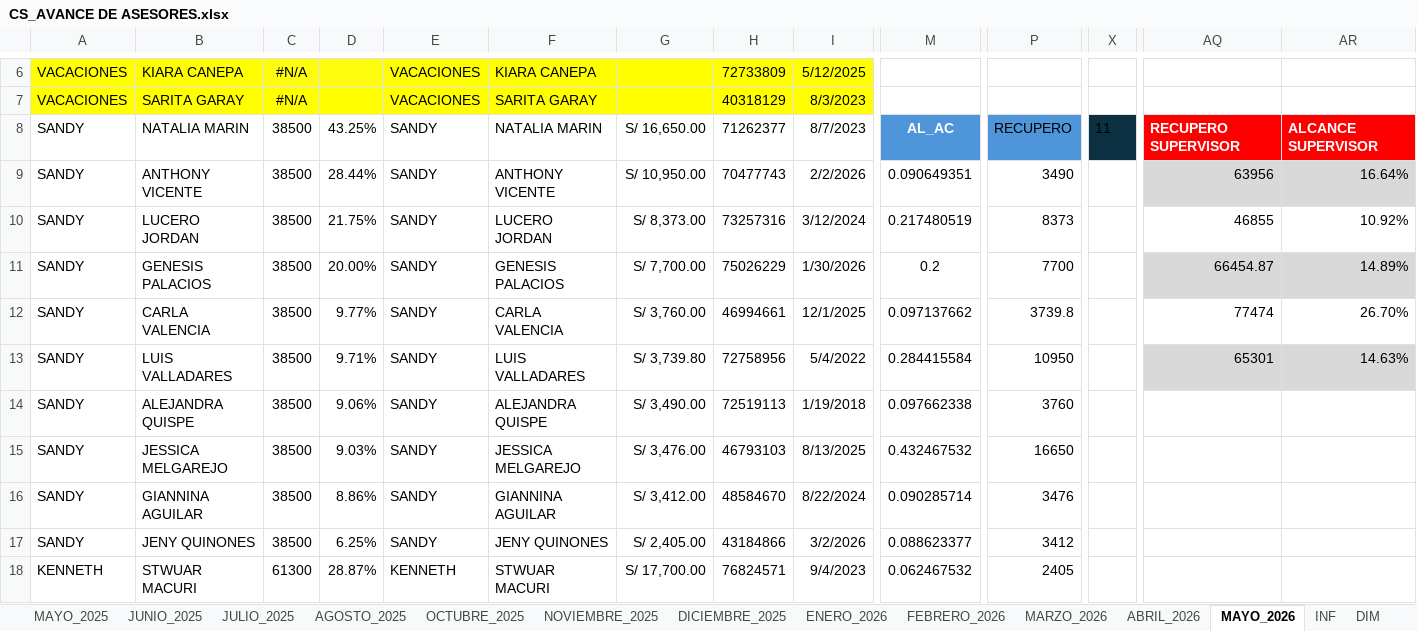
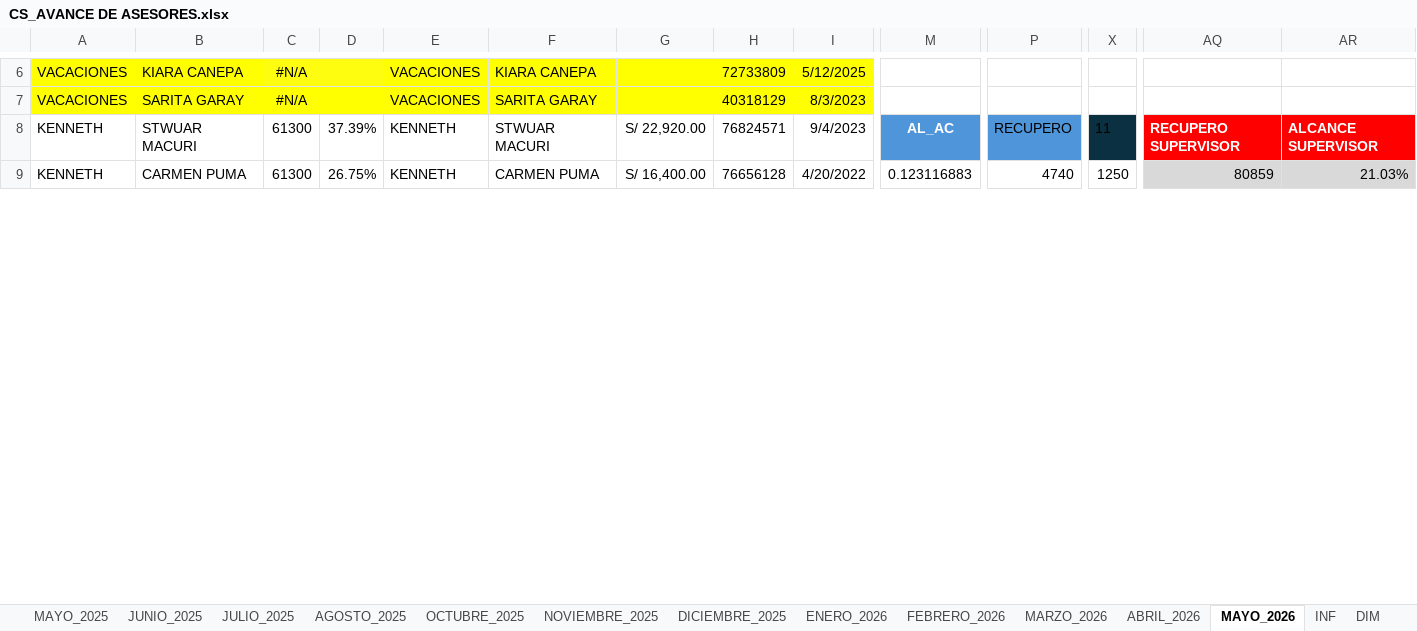
Before and after one commit to jvasquez98/Ranking, an Excel workbook: CS_AVANCE DE ASESORES.xlsx, sheet MAYO_2026, drawn as a sheet; only a part is shown, gaps mark what is left out; values as stored, in another font and other column widths than the file's, no borders; conditional formats and table styles not drawn; removed rows and columns are numbered as before the commit, all else as after; rows hold the shown columns only; the diff covers the shown part only; the diff names each change by its address in the sheet, - before the commit and + after, or states it on an @@ line.

```diff
--- a/CS_AVANCE DE ASESORES.xlsx (sheet MAYO_2026)
+++ b/CS_AVANCE DE ASESORES.xlsx (sheet MAYO_2026)
-A8:A9: SANDY
+A8:A9: KENNETH
-B8: NATALIA MARIN
+B8: STWUAR MACURI
-C8:C9: 38500
+C8:C9: 61300
-D8: 43.25%
+D8: 37.39%
-E8:E9: SANDY
+E8:E9: KENNETH
-F8: NATALIA MARIN
+F8: STWUAR MACURI
-G8: S/ 16,650.00
+G8: S/ 22,920.00
-H8: 71262377
+H8: 76824571
-I8: 8/7/2023
+I8: 9/4/2023
-B9: ANTHONY VICENTE
+B9: CARMEN PUMA
-D9: 28.44%
+D9: 26.75%
-F9: ANTHONY VICENTE
+F9: CARMEN PUMA
-G9: S/ 10,950.00
+G9: S/ 16,400.00
-H9: 70477743
+H9: 76656128
-I9: 2/2/2026
+I9: 4/20/2022
-M9: 0.090649351
+M9: 0.123116883
-P9: 3490
+P9: 4740
-X9: (empty)
+X9: 1250
-AQ9: 63956
+AQ9: 80859
-AR9: 16.64%
+AR9: 21.03%
-row 10: SANDY | LUCERO JORDAN | 38500 | 21.75% | SANDY | LUCERO JORDAN | S/ 8,373.00 | 73257316 | 3/12/2024 | 0.217480519 | 8373 |  | 46855 | 10.92%
-row 11: SANDY | GENESIS PALACIOS | 38500 | 20.00% | SANDY | GENESIS PALACIOS | S/ 7,700.00 | 75026229 | 1/30/2026 | 0.2 | 7700 |  | 66454.87 | 14.89%
-row 12: SANDY | CARLA VALENCIA | 38500 | 9.77% | SANDY | CARLA VALENCIA | S/ 3,760.00 | 46994661 | 12/1/2025 | 0.097137662 | 3739.8 |  | 77474 | 26.70%
-row 13: SANDY | LUIS VALLADARES | 38500 | 9.71% | SANDY | LUIS VALLADARES | S/ 3,739.80 | 72758956 | 5/4/2022 | 0.284415584 | 10950 |  | 65301 | 14.63%
-row 14: SANDY | ALEJANDRA QUISPE | 38500 | 9.06% | SANDY | ALEJANDRA QUISPE | S/ 3,490.00 | 72519113 | 1/19/2018 | 0.097662338 | 3760
-row 15: SANDY | JESSICA MELGAREJO | 38500 | 9.03% | SANDY | JESSICA MELGAREJO | S/ 3,476.00 | 46793103 | 8/13/2025 | 0.432467532 | 16650
-row 16: SANDY | GIANNINA AGUILAR | 38500 | 8.86% | SANDY | GIANNINA AGUILAR | S/ 3,412.00 | 48584670 | 8/22/2024 | 0.090285714 | 3476
-row 17: SANDY | JENY QUINONES | 38500 | 6.25% | SANDY | JENY QUINONES | S/ 2,405.00 | 43184866 | 3/2/2026 | 0.088623377 | 3412
-row 18: KENNETH | STWUAR MACURI | 61300 | 28.87% | KENNETH | STWUAR MACURI | S/ 17,700.00 | 76824571 | 9/4/2023 | 0.062467532 | 2405
```
Also changed, not shown: 23 added rows, 14 removed rows, 314 edited cells and cell formats elsewhere in this sheet, formulas that keep their value, 2 other files.
